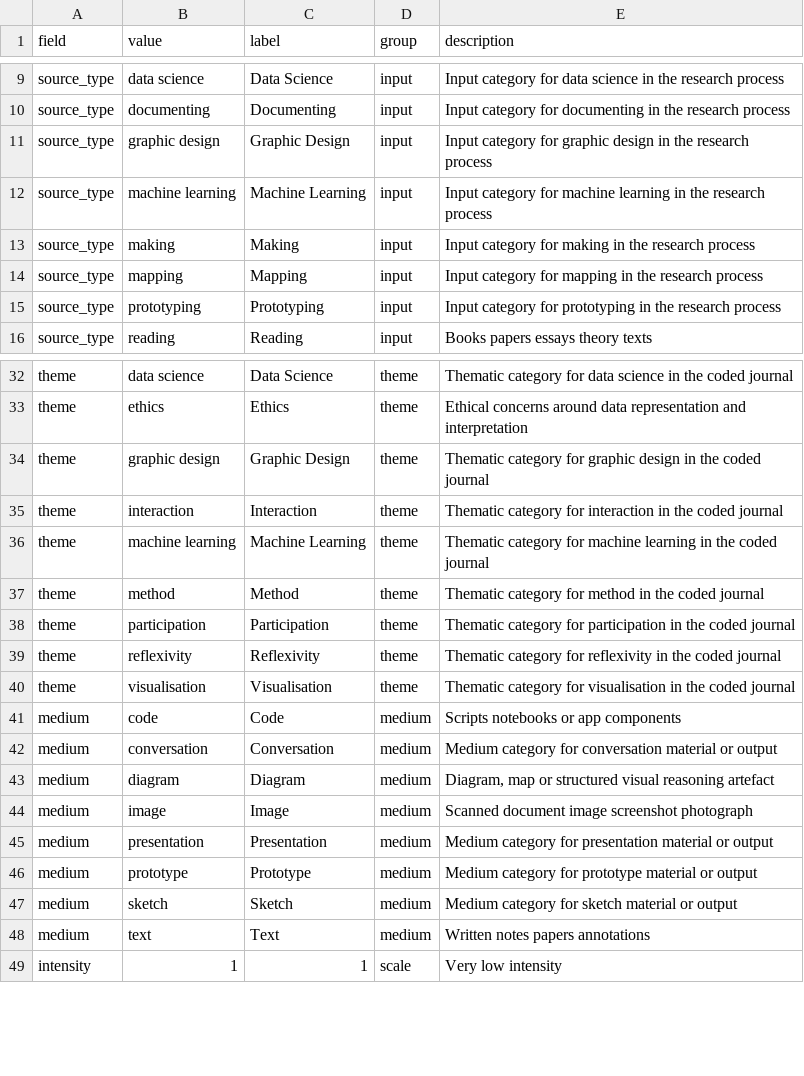
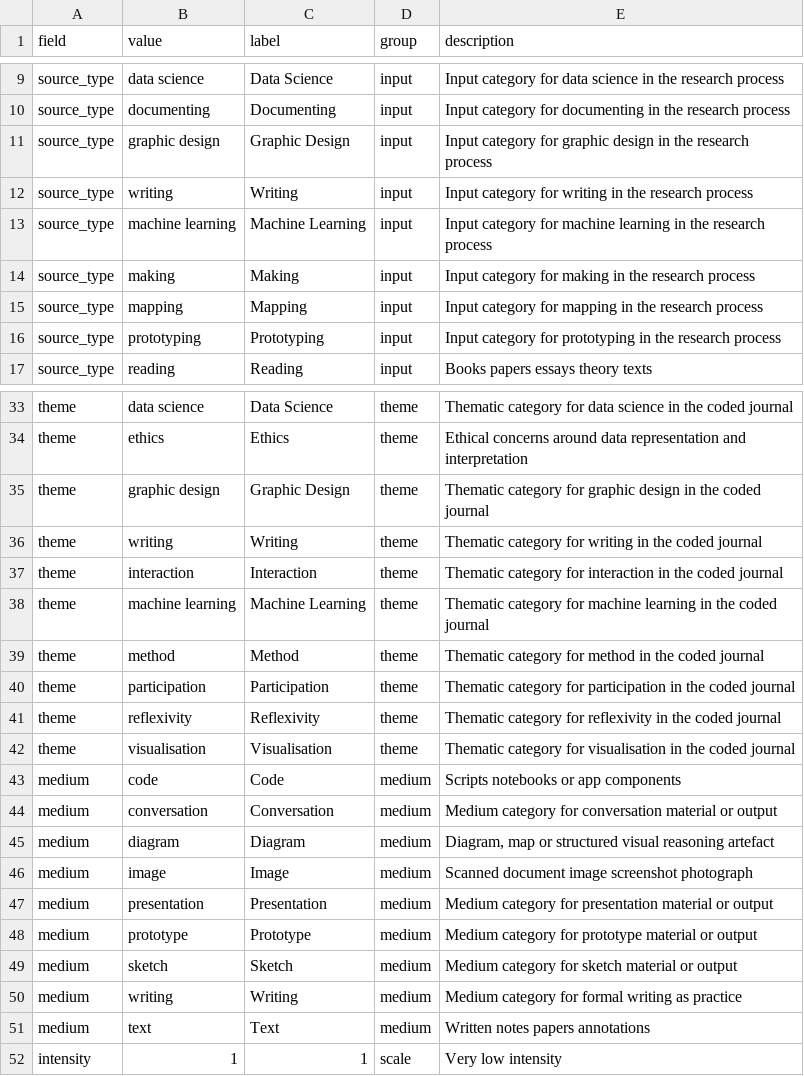
Before and after one commit to MunoMono/coded-research-journal, a CSV file: data/csv/old_ignore/lookups_sept25_july26_updated.csv, drawn as a sheet; only a part is shown, gaps mark what is left out; the diff names each change by its address in the sheet, - before the commit and + after, or states it on an @@ line.

Commit message:
Switch Sankey to Sept 2026 datasets

```diff
--- a/data/csv/old_ignore/lookups_sept25_july26_updated.csv
+++ b/data/csv/old_ignore/lookups_sept25_july26_updated.csv
+row 12: source_type | writing | Writing | input | Input category for writing in the research process
+row 36: theme | writing | Writing | theme | Thematic category for writing in the coded journal
+row 50: medium | writing | Writing | medium | Medium category for formal writing as practice
```
Also changed, not shown: 11 other files.
